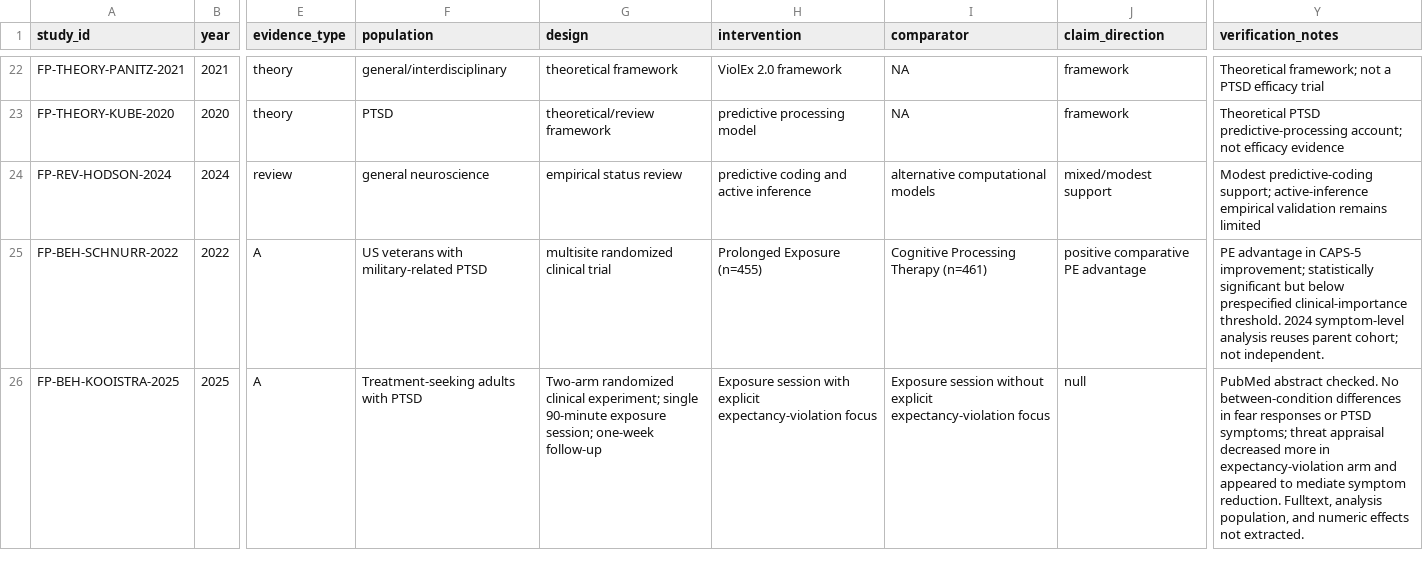
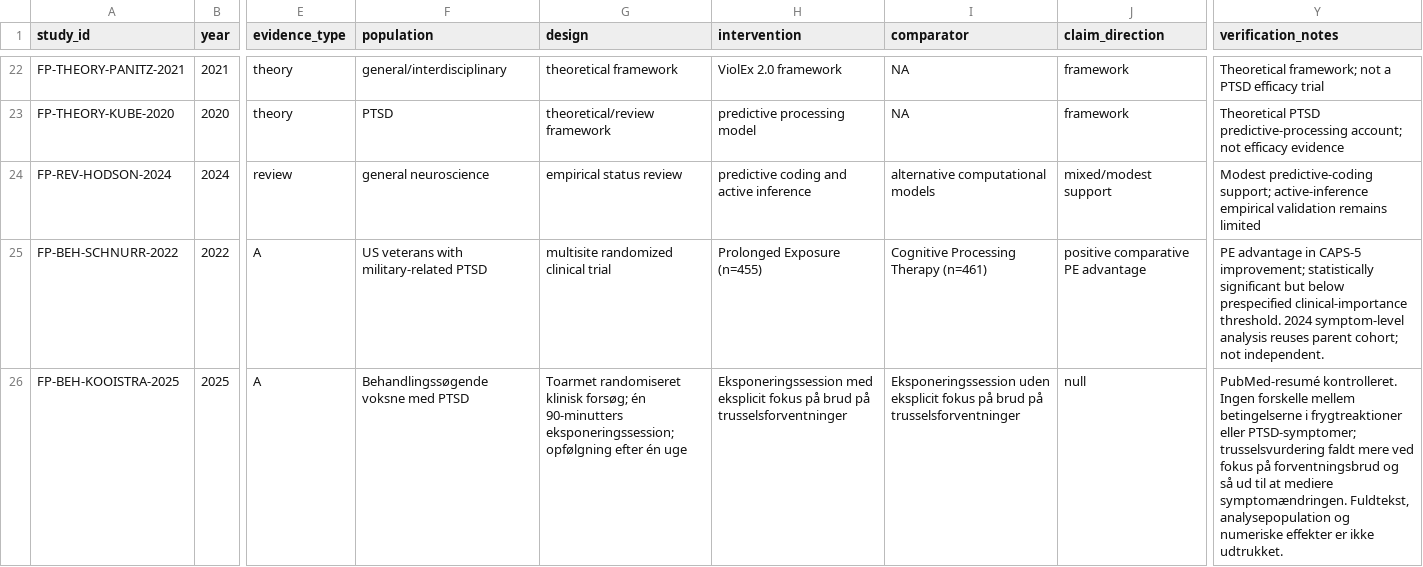
Before and after one commit to jekidev/Fearprime_03, a CSV file: data/studies.csv, drawn as a sheet; only a part is shown, gaps mark what is left out; the diff covers the shown part only; the diff names each change by its address in the sheet, - before the commit and + after, or states it on an @@ line.

Commit message:
Translate new evidence records and audit notes to Danish

```diff
--- a/data/studies.csv
+++ b/data/studies.csv
-F26 (population): Treatment-seeking adults with PTSD
+F26 (population): Behandlingssøgende voksne med PTSD
-G26 (design): Two-arm randomized clinical experiment; single 90-minute exposure session; one-week follow-up
+G26 (design): Toarmet randomiseret klinisk forsøg; én 90-minutters eksponeringssession; opfølgning efter én uge
-H26 (intervention): Exposure session with explicit expectancy-violation focus
+H26 (intervention): Eksponeringssession med eksplicit fokus på brud på trusselsforventninger
-I26 (comparator): Exposure session without explicit expectancy-violation focus
+I26 (comparator): Eksponeringssession uden eksplicit fokus på brud på trusselsforventninger
-Y26 (verification_notes): PubMed abstract checked. No between-condition differences in fear responses or PTSD symptoms; threat appraisal decreased more in expectancy-violation arm and appeared to mediate symptom reduction. Fulltext, analysis population, and numeric effects not extracted.
+Y26 (verification_notes): PubMed-resumé kontrolleret. Ingen forskelle mellem betingelserne i frygtreaktioner eller PTSD-symptomer; trusselsvurdering faldt mere ved fokus på forventningsbrud og så ud til at mediere symptomændringen. Fuldtekst, analysepopulation og numeriske effekter er ikke udtrukket.
```
Also changed, not shown: 25 edited cells elsewhere in this file.
